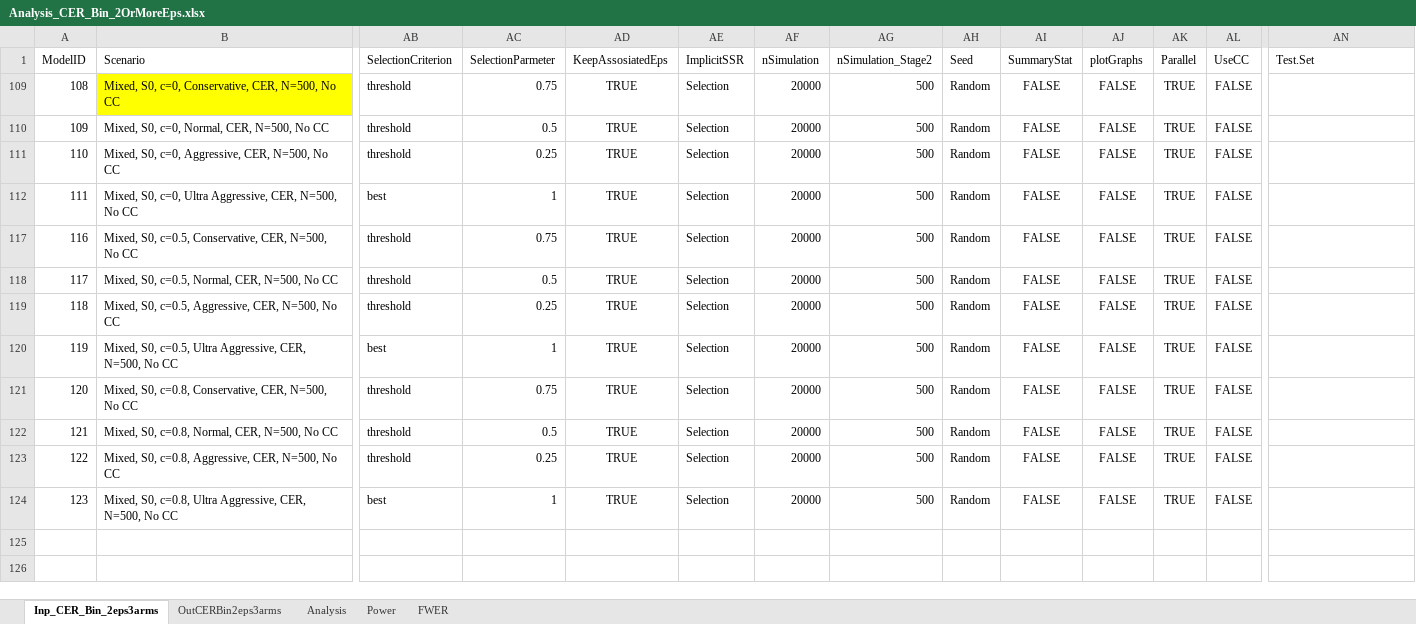
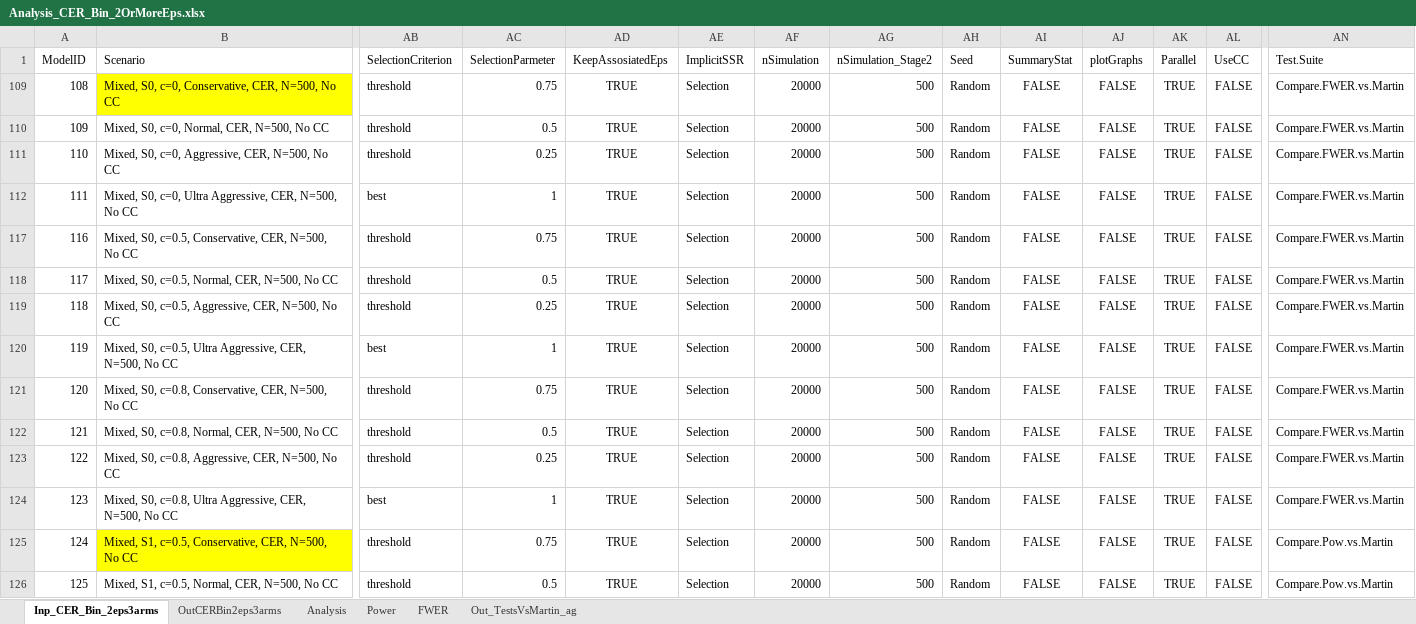
Before and after one commit to Cytel-Inc/AdaptiveGMCP, an Excel workbook: internalData/Analysis_CER_Bin_2OrMoreEps.xlsx, sheet Inp_CER_Bin_2eps3arms, drawn as a sheet; only a part is shown, gaps mark what is left out; values as stored, in another font and other column widths than the file's, no borders; rows hold the shown columns only; the diff covers the shown part only; the diff names each change by its address in the sheet, - before the commit and + after, or states it on an @@ line.

```diff
--- a/internalData/Analysis_CER_Bin_2OrMoreEps.xlsx (sheet Inp_CER_Bin_2eps3arms)
+++ b/internalData/Analysis_CER_Bin_2OrMoreEps.xlsx (sheet Inp_CER_Bin_2eps3arms)
+sheet tab: Out_TestsVsMartin_ag
-AN1: Test.Set
+AN1: Test.Suite
-AN109:AN112 (Test.Suite): (empty)
+AN109:AN112 (Test.Suite): Compare.FWER.vs.Martin
-AN117:AN124 (Test.Suite): (empty)
+AN117:AN124 (Test.Suite): Compare.FWER.vs.Martin
+row 125: 124 | Mixed, S1, c=0.5, Conservative, CER, N=500, No CC | threshold | 0.75 | TRUE | Selection | 20000 | 500 | Random | FALSE | FALSE | TRUE | FALSE | Compare.Pow.vs.Martin
+row 126: 125 | Mixed, S1, c=0.5, Normal, CER, N=500, No CC | threshold | 0.5 | TRUE | Selection | 20000 | 500 | Random | FALSE | FALSE | TRUE | FALSE | Compare.Pow.vs.Martin
```
Also changed, not shown: 14 added rows elsewhere in this sheet, sheet OutCERBin2eps3arms, sheet Analysis, 32 other files.
